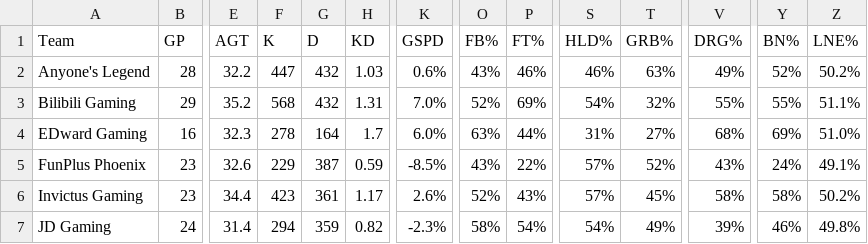
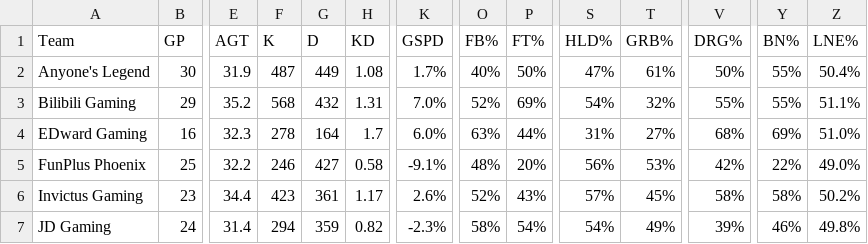
Before and after one commit to HeorhiiVech/lolab, a CSV file: LPL 2025 Split 3 - Team Stats.csv, drawn as a sheet; only a part is shown, gaps mark what is left out; the diff covers the shown part only; the diff names each change by its address in the sheet, - before the commit and + after, or states it on an @@ line.

```diff
--- a/LPL 2025 Split 3 - Team Stats.csv
+++ b/LPL 2025 Split 3 - Team Stats.csv
-B2 (GP): 28
+B2 (GP): 30
-E2 (AGT): 32.2
+E2 (AGT): 31.9
-F2 (K): 447
+F2 (K): 487
-G2 (D): 432
+G2 (D): 449
-H2 (KD): 1.03
+H2 (KD): 1.08
-K2 (GSPD): 0.6%
+K2 (GSPD): 1.7%
-O2 (FB%): 43%
+O2 (FB%): 40%
-P2 (FT%): 46%
+P2 (FT%): 50%
-S2 (HLD%): 46%
+S2 (HLD%): 47%
-T2 (GRB%): 63%
+T2 (GRB%): 61%
-V2 (DRG%): 49%
+V2 (DRG%): 50%
-Y2 (BN%): 52%
+Y2 (BN%): 55%
-Z2 (LNE%): 50.2%
+Z2 (LNE%): 50.4%
-B5 (GP): 23
+B5 (GP): 25
-E5 (AGT): 32.6
+E5 (AGT): 32.2
-F5 (K): 229
+F5 (K): 246
-G5 (D): 387
+G5 (D): 427
-H5 (KD): 0.59
+H5 (KD): 0.58
-K5 (GSPD): -8.5%
+K5 (GSPD): -9.1%
-O5 (FB%): 43%
+O5 (FB%): 48%
-P5 (FT%): 22%
+P5 (FT%): 20%
-S5 (HLD%): 57%
+S5 (HLD%): 56%
-T5 (GRB%): 52%
+T5 (GRB%): 53%
-V5 (DRG%): 43%
+V5 (DRG%): 42%
-Y5 (BN%): 24%
+Y5 (BN%): 22%
-Z5 (LNE%): 49.1%
+Z5 (LNE%): 49.0%
```
Also changed, not shown: 44 edited cells elsewhere in this file, LCK 2025 Rounds 3-5 - Team Stats.csv, LCK 2025.csv, 5 other files.
